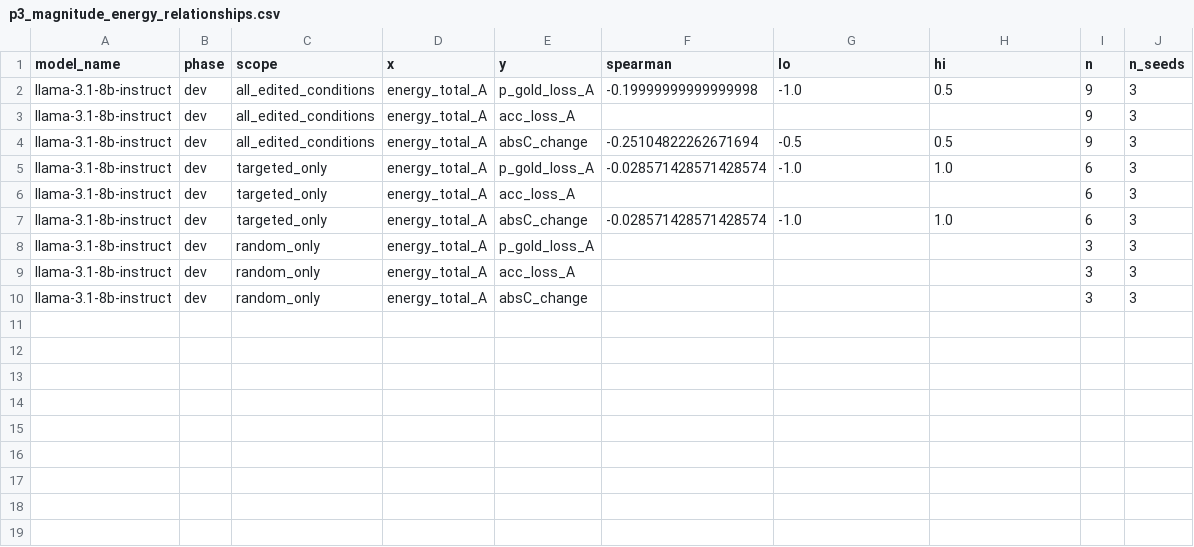
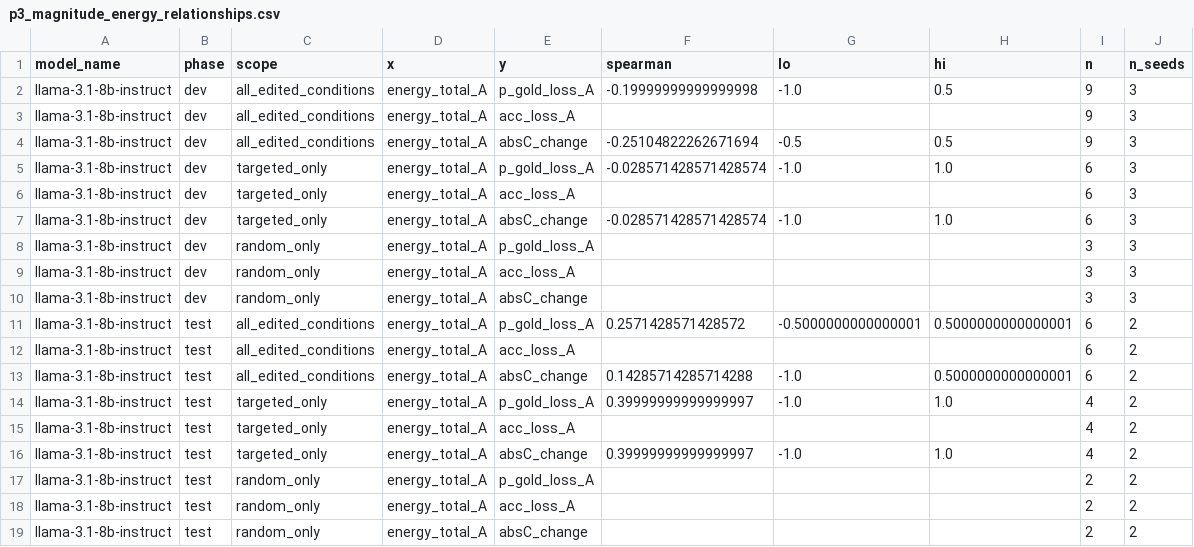
Before and after one commit to DevDaring/Cure_Audit_Benchmark, a CSV file: Code/CURE/results/v2_smoke_llama-3.1-8b-instruct/p3_magnitude_energy_relationships.csv, drawn as a sheet.

```diff
--- a/Code/CURE/results/v2_smoke_llama-3.1-8b-instruct/p3_magnitude_energy_relationships.csv
+++ b/Code/CURE/results/v2_smoke_llama-3.1-8b-instruct/p3_magnitude_energy_relationships.csv
@@ -10 +10,10 @@ llama-3.1-8b-instruct,dev,random_only,energy_total_A,acc_loss_A,,,,3,3
 llama-3.1-8b-instruct,dev,random_only,energy_total_A,absC_change,,,,3,3
+llama-3.1-8b-instruct,test,all_edited_conditions,energy_total_A,p_gold_loss_A,0.2571428571428572,-0.5000000000000001,0.5000000000000001,6,2
+llama-3.1-8b-instruct,test,all_edited_conditions,energy_total_A,acc_loss_A,,,,6,2
+llama-3.1-8b-instruct,test,all_edited_conditions,energy_total_A,absC_change,0.14285714285714288,-1.0,0.5000000000000001,6,2
+llama-3.1-8b-instruct,test,targeted_only,energy_total_A,p_gold_loss_A,0.39999999999999997,-1.0,1.0,4,2
+llama-3.1-8b-instruct,test,targeted_only,energy_total_A,acc_loss_A,,,,4,2
+llama-3.1-8b-instruct,test,targeted_only,energy_total_A,absC_change,0.39999999999999997,-1.0,1.0,4,2
+llama-3.1-8b-instruct,test,random_only,energy_total_A,p_gold_loss_A,,,,2,2
+llama-3.1-8b-instruct,test,random_only,energy_total_A,acc_loss_A,,,,2,2
+llama-3.1-8b-instruct,test,random_only,energy_total_A,absC_change,,,,2,2
```
Also changed, not shown: Code/CURE/results/v2_smoke_llama-3.1-8b-instruct/p3_magnitude_summary.csv, 1 other file.
